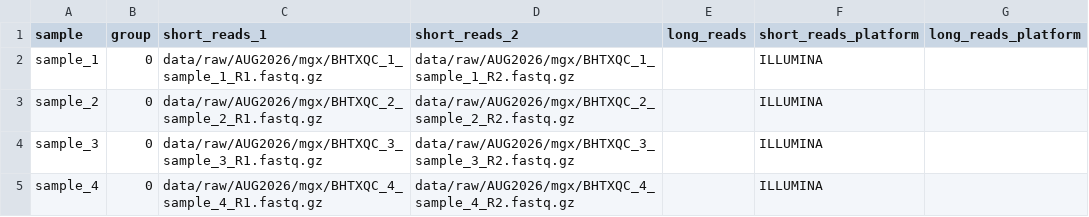
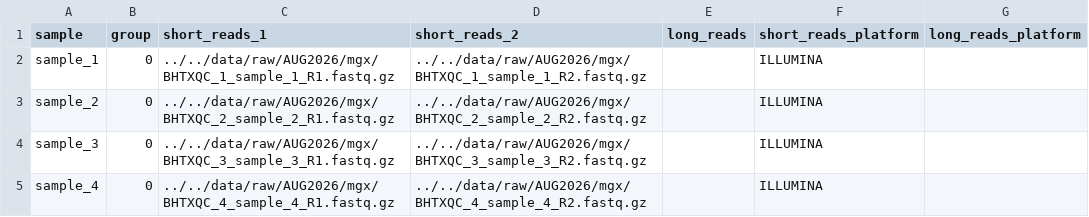
Before and after one commit to sklucas/zcbuanno_2026_bioreactor_seq, a CSV file: data/raw/AUG2026/mgx/AUG2026_mgx.csv, drawn as a sheet.

```diff
--- a/data/raw/AUG2026/mgx/AUG2026_mgx.csv
+++ b/data/raw/AUG2026/mgx/AUG2026_mgx.csv
@@ -1,5 +1,5 @@
 sample,group,short_reads_1,short_reads_2,long_reads,short_reads_platform,long_reads_platform
-sample_1,0,data/raw/AUG2026/mgx/BHTXQC_1_sample_1_R1.fastq.gz,data/raw/AUG2026/mgx/BHTXQC_1_sample_1_R2.fastq.gz,,ILLUMINA,
-sample_2,0,data/raw/AUG2026/mgx/BHTXQC_2_sample_2_R1.fastq.gz,data/raw/AUG2026/mgx/BHTXQC_2_sample_2_R2.fastq.gz,,ILLUMINA,
-sample_3,0,data/raw/AUG2026/mgx/BHTXQC_3_sample_3_R1.fastq.gz,data/raw/AUG2026/mgx/BHTXQC_3_sample_3_R2.fastq.gz,,ILLUMINA,
-sample_4,0,data/raw/AUG2026/mgx/BHTXQC_4_sample_4_R1.fastq.gz,data/raw/AUG2026/mgx/BHTXQC_4_sample_4_R2.fastq.gz,,ILLUMINA,
+sample_1,0,../../data/raw/AUG2026/mgx/BHTXQC_1_sample_1_R1.fastq.gz,../../data/raw/AUG2026/mgx/BHTXQC_1_sample_1_R2.fastq.gz,,ILLUMINA,
+sample_2,0,../../data/raw/AUG2026/mgx/BHTXQC_2_sample_2_R1.fastq.gz,../../data/raw/AUG2026/mgx/BHTXQC_2_sample_2_R2.fastq.gz,,ILLUMINA,
+sample_3,0,../../data/raw/AUG2026/mgx/BHTXQC_3_sample_3_R1.fastq.gz,../../data/raw/AUG2026/mgx/BHTXQC_3_sample_3_R2.fastq.gz,,ILLUMINA,
+sample_4,0,../../data/raw/AUG2026/mgx/BHTXQC_4_sample_4_R1.fastq.gz,../../data/raw/AUG2026/mgx/BHTXQC_4_sample_4_R2.fastq.gz,,ILLUMINA,
```
Also changed, not shown: 1 other file.
